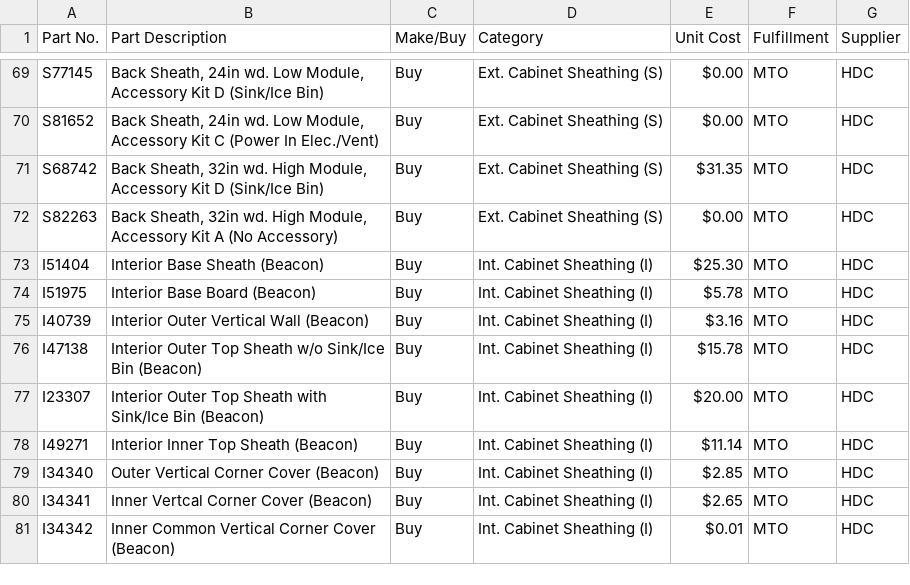
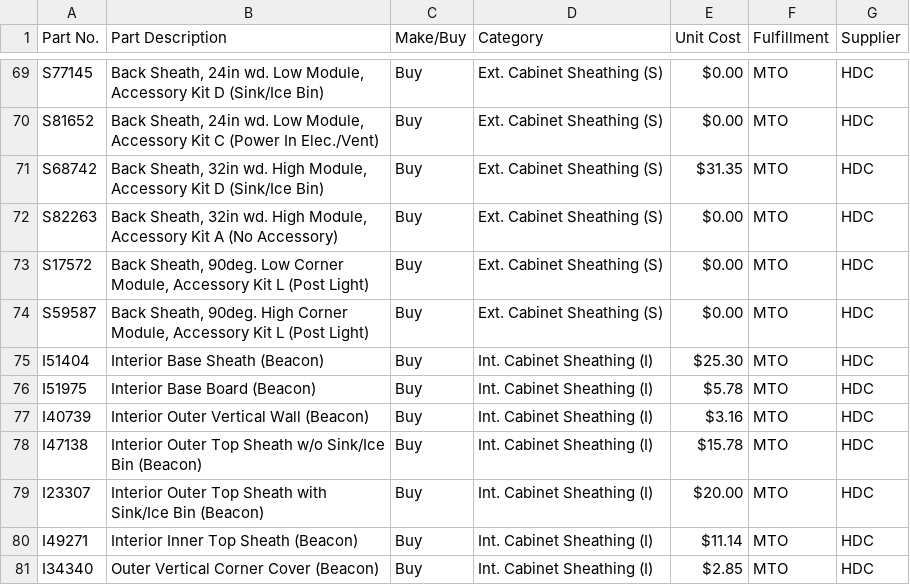
Before and after one commit to andrewamabile727-bit/bom-costing-tool, a CSV file: Item_Master_v4_Template.csv, drawn as a sheet; only a part is shown, gaps mark what is left out; the shorter side is filled out with more unchanged rows; the diff names each change by its address in the sheet, - before the commit and + after, or states it on an @@ line.

```diff
--- a/Item_Master_v4_Template.csv
+++ b/Item_Master_v4_Template.csv
+row 73: S17572 | Back Sheath, 90deg. Low Corner Module, Accessory Kit L (Post Light) | Buy | Ext. Cabinet Sheathing (S) | $0.00 | MTO | HDC
+row 74: S59587 | Back Sheath, 90deg. High Corner Module, Accessory Kit L (Post Light) | Buy | Ext. Cabinet Sheathing (S) | $0.00 | MTO | HDC
```
Also changed, not shown: BOM_Links_v4_Template.csv.
